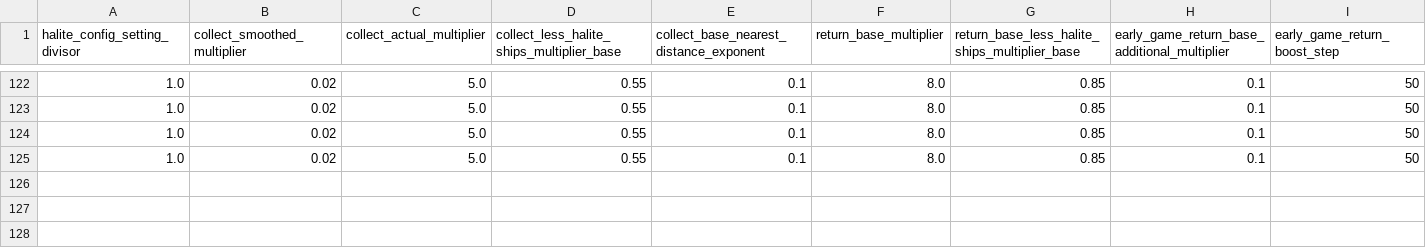
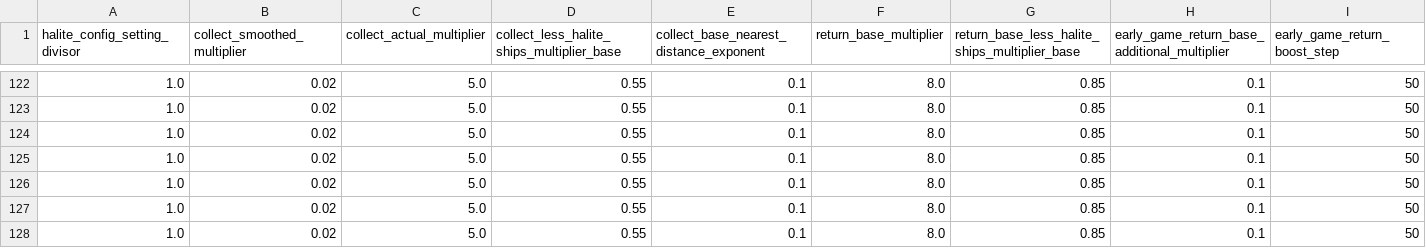
Before and after one commit to ttvand/Halite, a CSV file: Rule agents/Rule based with evolution VIII/self_play_experience.csv, drawn as a sheet; only a part is shown, gaps mark what is left out; rows hold the shown columns only; the diff names each change by its address in the sheet, - before the commit and + after, or states it on an @@ line.

```diff
--- a/Rule agents/Rule based with evolution VIII/self_play_experience.csv
+++ b/Rule agents/Rule based with evolution VIII/self_play_experience.csv
+row 126: 1.0 | 0.02 | 5.0 | 0.55 | 0.1 | 8.0 | 0.85 | 0.1 | 50
+row 127: 1.0 | 0.02 | 5.0 | 0.55 | 0.1 | 8.0 | 0.85 | 0.1 | 50
+row 128: 1.0 | 0.02 | 5.0 | 0.55 | 0.1 | 8.0 | 0.85 | 0.1 | 50
```
Also changed, not shown: Rule agents/Rule based with evolution VIII/config_settings_scores.csv, Rule agents/Rule based with evolution VIII/learning_progress.csv, 2 other files.
